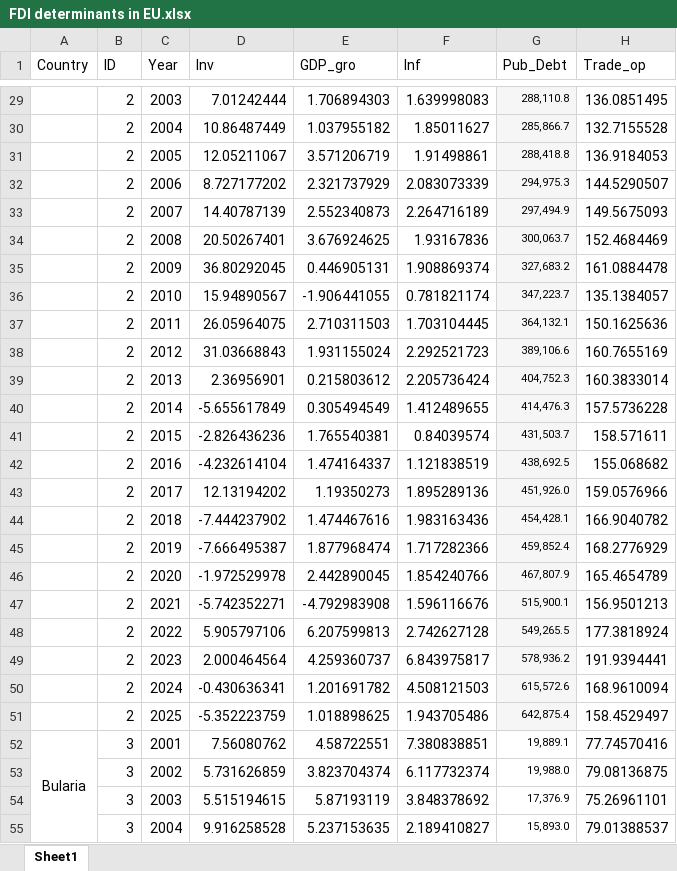
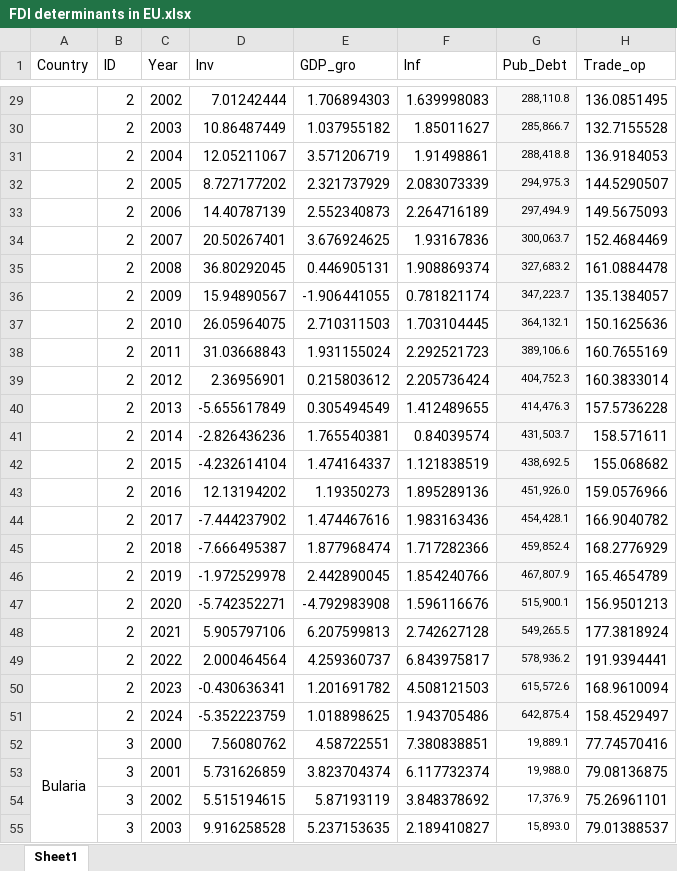
Before and after one commit to MahaBukhari/Determinants-of-Foreign-Direct-Investment-in-EU, an Excel workbook: FDI determinants in EU.xlsx, sheet Sheet1, drawn as a sheet; only a part is shown, gaps mark what is left out; values as stored, in another font and other column widths than the file's, no borders; the diff covers the shown part only; the diff names each change by its address in the sheet, - before the commit and + after, or states it on an @@ line.

```diff
--- a/FDI determinants in EU.xlsx (sheet Sheet1)
+++ b/FDI determinants in EU.xlsx (sheet Sheet1)
-C29 (Year): 2003
+C29 (Year): 2002
-C30 (Year): 2004
+C30 (Year): 2003
-C31 (Year): 2005
+C31 (Year): 2004
-C32 (Year): 2006
+C32 (Year): 2005
-C33 (Year): 2007
+C33 (Year): 2006
-C34 (Year): 2008
+C34 (Year): 2007
-C35 (Year): 2009
+C35 (Year): 2008
-C36 (Year): 2010
+C36 (Year): 2009
-C37 (Year): 2011
+C37 (Year): 2010
-C38 (Year): 2012
+C38 (Year): 2011
-C39 (Year): 2013
+C39 (Year): 2012
-C40 (Year): 2014
+C40 (Year): 2013
-C41 (Year): 2015
+C41 (Year): 2014
-C42 (Year): 2016
+C42 (Year): 2015
-C43 (Year): 2017
+C43 (Year): 2016
-C44 (Year): 2018
+C44 (Year): 2017
-C45 (Year): 2019
+C45 (Year): 2018
-C46 (Year): 2020
+C46 (Year): 2019
-C47 (Year): 2021
+C47 (Year): 2020
-C48 (Year): 2022
+C48 (Year): 2021
-C49 (Year): 2023
+C49 (Year): 2022
-C50 (Year): 2024
+C50 (Year): 2023
-C51 (Year): 2025
+C51 (Year): 2024
-C52 (Year): 2001
+C52 (Year): 2000
-C53 (Year): 2002
+C53 (Year): 2001
-C54 (Year): 2003
+C54 (Year): 2002
-C55 (Year): 2004
+C55 (Year): 2003
```
Also changed, not shown: 648 edited cells elsewhere in this sheet.
